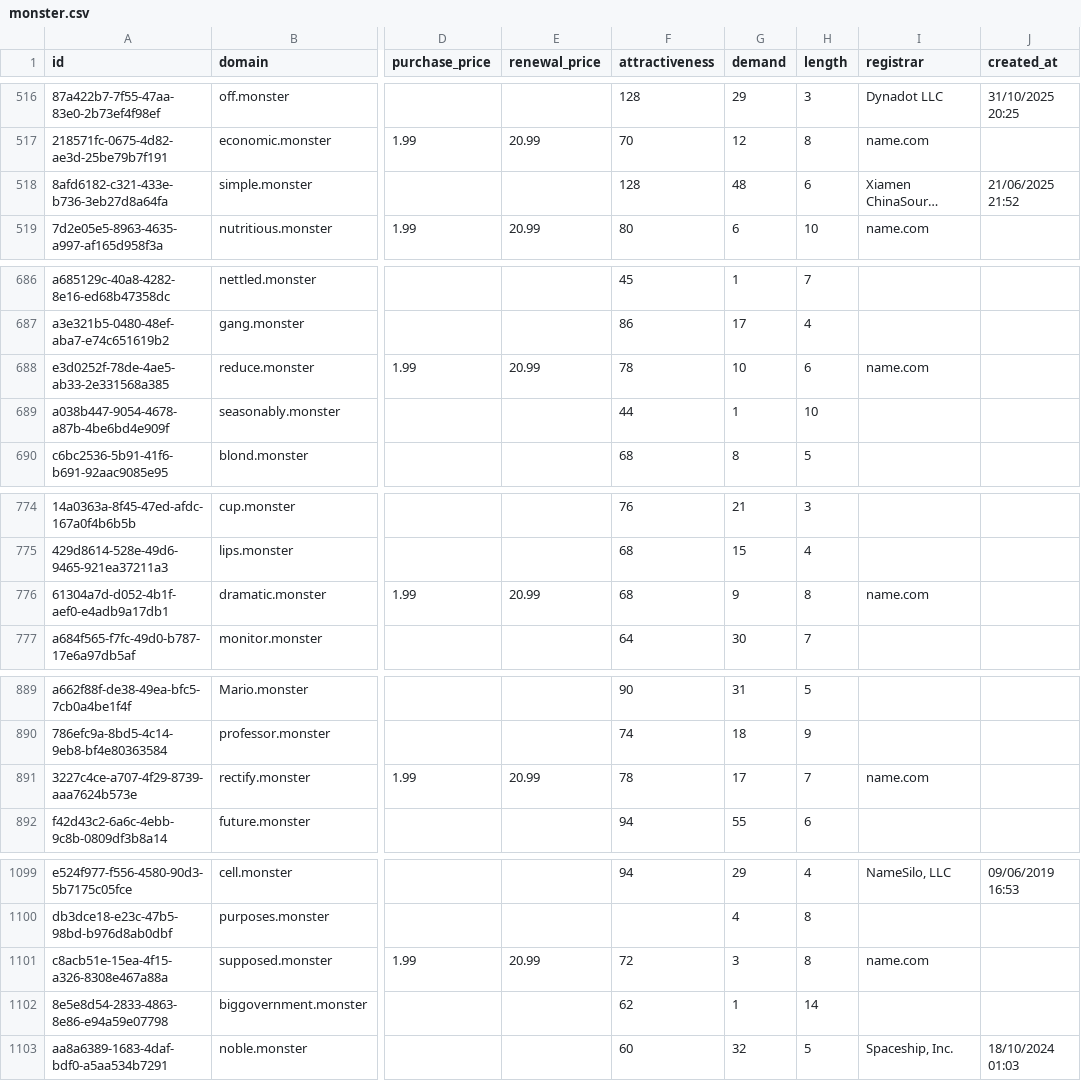
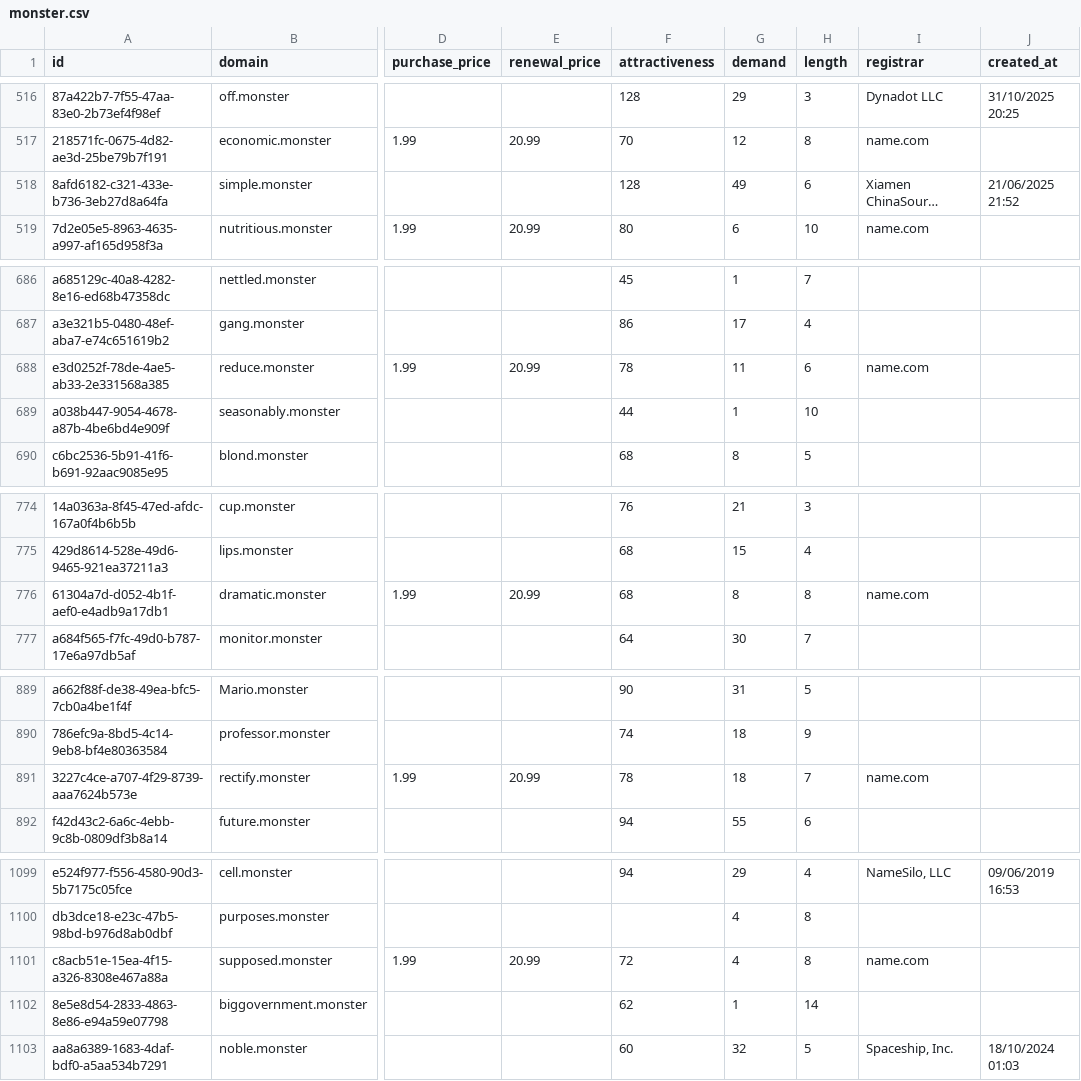
Before and after one commit to UniqueDomains/monster-oneword-domains, a CSV file: monster.csv, drawn as a sheet; only a part is shown, gaps mark what is left out; long unchanged cells end in …; the diff covers the shown part only; the diff names each change by its address in the sheet, - before the commit and + after, or states it on an @@ line.

```diff
--- a/monster.csv
+++ b/monster.csv
-G518 (demand): 48
+G518 (demand): 49
-G688 (demand): 10
+G688 (demand): 11
-G776 (demand): 9
+G776 (demand): 8
-G891 (demand): 17
+G891 (demand): 18
-G1101 (demand): 3
+G1101 (demand): 4
```
Also changed, not shown: 71 edited cells elsewhere in this file, 2 other files.
